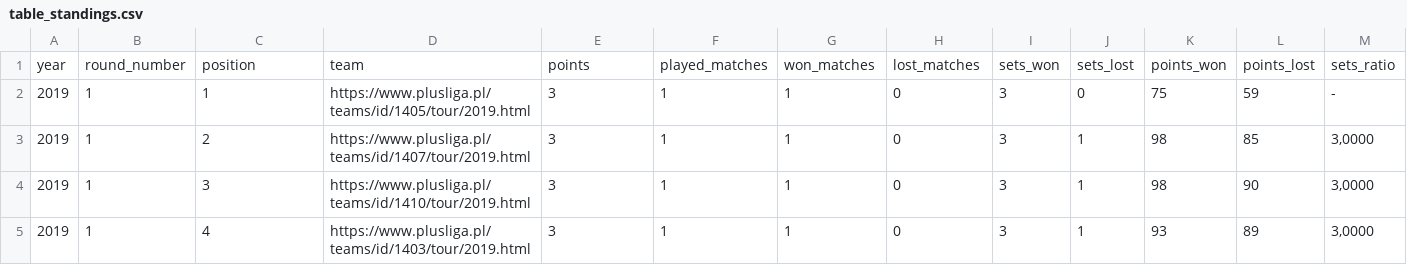
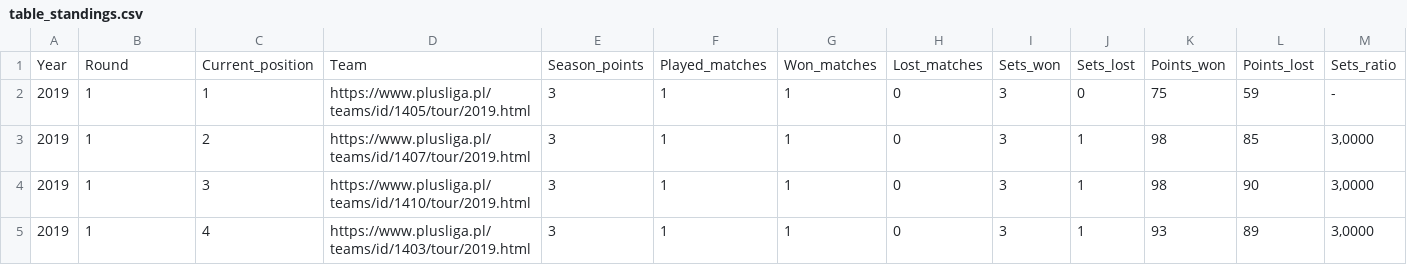
Before and after one commit to jdudzik98/Plusliga_selenium_scrapper, a CSV file: table_standings.csv, drawn as a sheet; only a part is shown; removed rows and columns are numbered as before the commit, all else as after; rows hold the shown columns only; the diff names each change by its address in the sheet, - before the commit and + after, or states it on an @@ line.

```diff
--- a/table_standings.csv
+++ b/table_standings.csv
-row 1: year | round_number | position | team | points | played_matches | won_matches | lost_matches | sets_won | sets_lost | points_won | points_lost | sets_ratio
+row 1: Year | Round | Current_position | Team | Season_points | Played_matches | Won_matches | Lost_matches | Sets_won | Sets_lost | Points_won | Points_lost | Sets_ratio
```
Also changed, not shown: Matches.csv, 4 other files.
